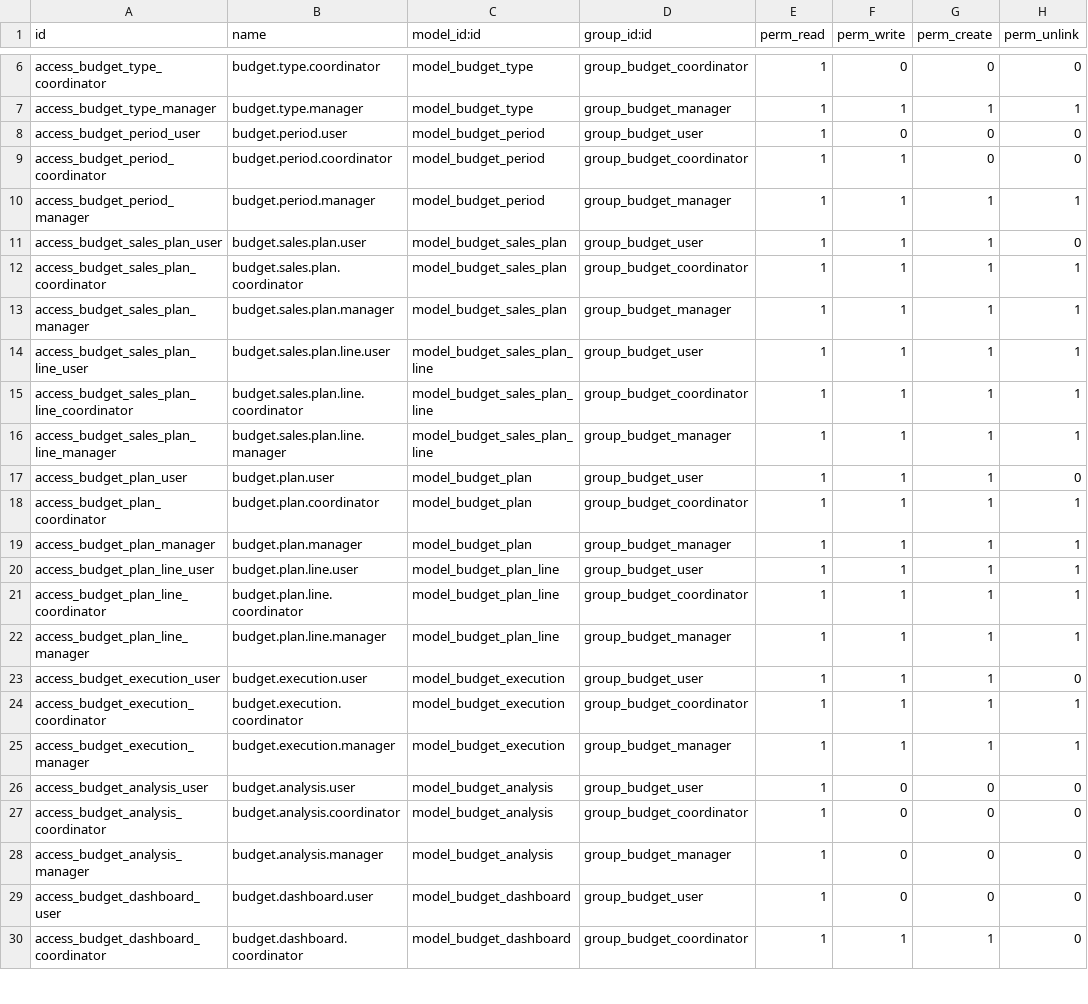
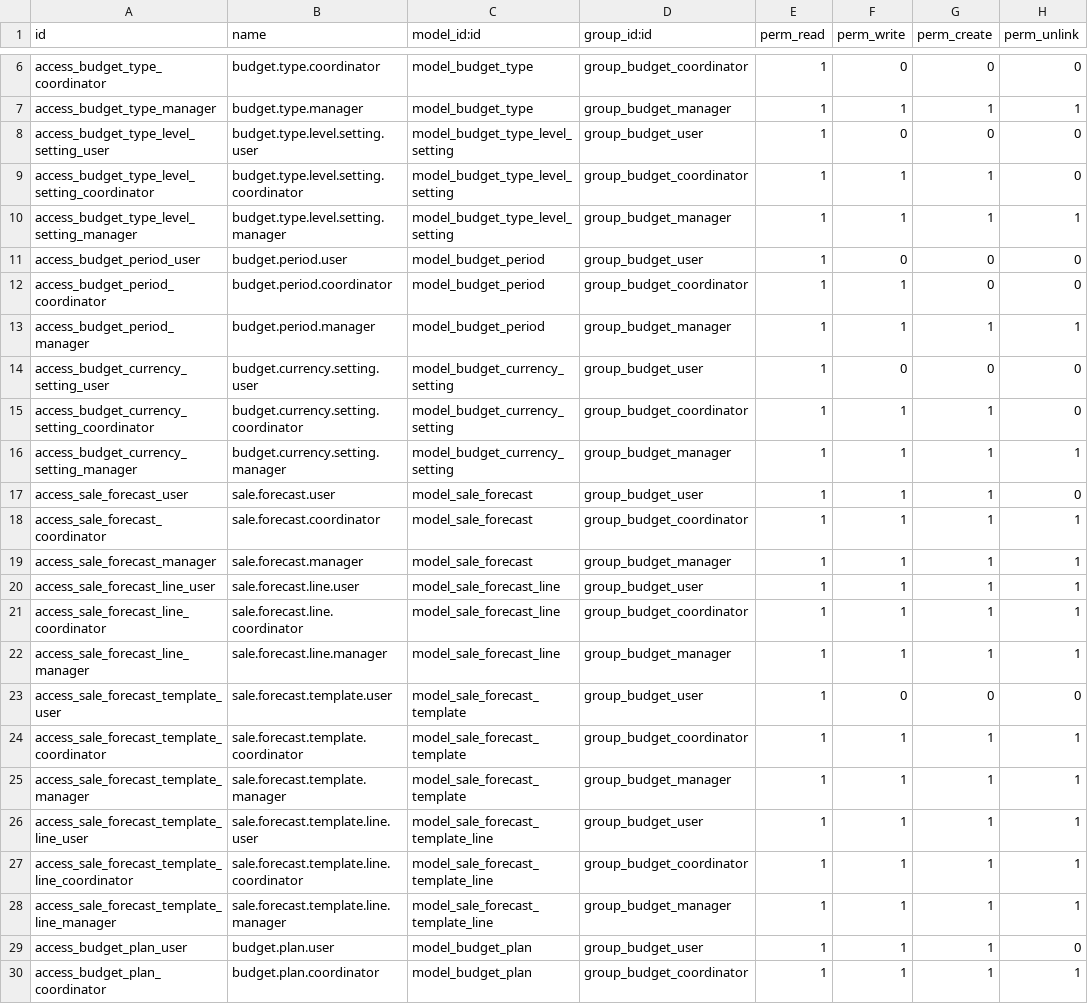
Before and after one commit to WhiteBoroda/budget, a CSV file: security/ir.model.access.csv, drawn as a sheet; only a part is shown, gaps mark what is left out; the shorter side is filled out with more unchanged rows.

Commit message:
Add Sales Forecast

```diff
--- a/security/ir.model.access.csv
+++ b/security/ir.model.access.csv
@@ -7,2 +7,5 @@ access_budget_type_coordinator,budget.type.coordinator,model_budget_type,group_b
 access_budget_type_manager,budget.type.manager,model_budget_type,group_budget_manager,1,1,1,1
+access_budget_type_level_setting_user,budget.type.level.setting.user,model_budget_type_level_setting,group_budget_user,1,0,0,0
+access_budget_type_level_setting_coordinator,budget.type.level.setting.coordinator,model_budget_type_level_setting,group_budget_coordinator,1,1,1,0
+access_budget_type_level_setting_manager,budget.type.level.setting.manager,model_budget_type_level_setting,group_budget_manager,1,1,1,1
 access_budget_period_user,budget.period.user,model_budget_period,group_budget_user,1,0,0,0
@@ -10,8 +13,17 @@ access_budget_period_coordinator,budget.period.coordinator,model_budget_period,g
 access_budget_period_manager,budget.period.manager,model_budget_period,group_budget_manager,1,1,1,1
-access_budget_sales_plan_user,budget.sales.plan.user,model_budget_sales_plan,group_budget_user,1,1,1,0
-access_budget_sales_plan_coordinator,budget.sales.plan.coordinator,model_budget_sales_plan,group_budget_coordinator,1,1,1,1
-access_budget_sales_plan_manager,budget.sales.plan.manager,model_budget_sales_plan,group_budget_manager,1,1,1,1
-access_budget_sales_plan_line_user,budget.sales.plan.line.user,model_budget_sales_plan_line,group_budget_user,1,1,1,1
-access_budget_sales_plan_line_coordinator,budget.sales.plan.line.coordinator,model_budget_sales_plan_line,group_budget_coordinator,1,1,1,1
-access_budget_sales_plan_line_manager,budget.sales.plan.line.manager,model_budget_sales_plan_line,group_budget_manager,1,1,1,1
+access_budget_currency_setting_user,budget.currency.setting.user,model_budget_currency_setting,group_budget_user,1,0,0,0
+access_budget_currency_setting_coordinator,budget.currency.setting.coordinator,model_budget_currency_setting,group_budget_coordinator,1,1,1,0
+access_budget_currency_setting_manager,budget.currency.setting.manager,model_budget_currency_setting,group_budget_manager,1,1,1,1
+access_sale_forecast_user,sale.forecast.user,model_sale_forecast,group_budget_user,1,1,1,0
+access_sale_forecast_coordinator,sale.forecast.coordinator,model_sale_forecast,group_budget_coordinator,1,1,1,1
+access_sale_forecast_manager,sale.forecast.manager,model_sale_forecast,group_budget_manager,1,1,1,1
+access_sale_forecast_line_user,sale.forecast.line.user,model_sale_forecast_line,group_budget_user,1,1,1,1
+access_sale_forecast_line_coordinator,sale.forecast.line.coordinator,model_sale_forecast_line,group_budget_coordinator,1,1,1,1
+access_sale_forecast_line_manager,sale.forecast.line.manager,model_sale_forecast_line,group_budget_manager,1,1,1,1
+access_sale_forecast_template_user,sale.forecast.template.user,model_sale_forecast_template,group_budget_user,1,0,0,0
+access_sale_forecast_template_coordinator,sale.forecast.template.coordinator,model_sale_forecast_template,group_budget_coordinator,1,1,1,1
+access_sale_forecast_template_manager,sale.forecast.template.manager,model_sale_forecast_template,group_budget_manager,1,1,1,1
+access_sale_forecast_template_line_user,sale.forecast.template.line.user,model_sale_forecast_template_line,group_budget_user,1,1,1,1
+access_sale_forecast_template_line_coordinator,sale.forecast.template.line.coordinator,model_sale_forecast_template_line,group_budget_coordinator,1,1,1,1
+access_sale_forecast_template_line_manager,sale.forecast.template.line.manager,model_sale_forecast_template_line,group_budget_manager,1,1,1,1
 access_budget_plan_user,budget.plan.user,model_budget_plan,group_budget_user,1,1,1,0
```
Also changed, not shown: 8 other files.
